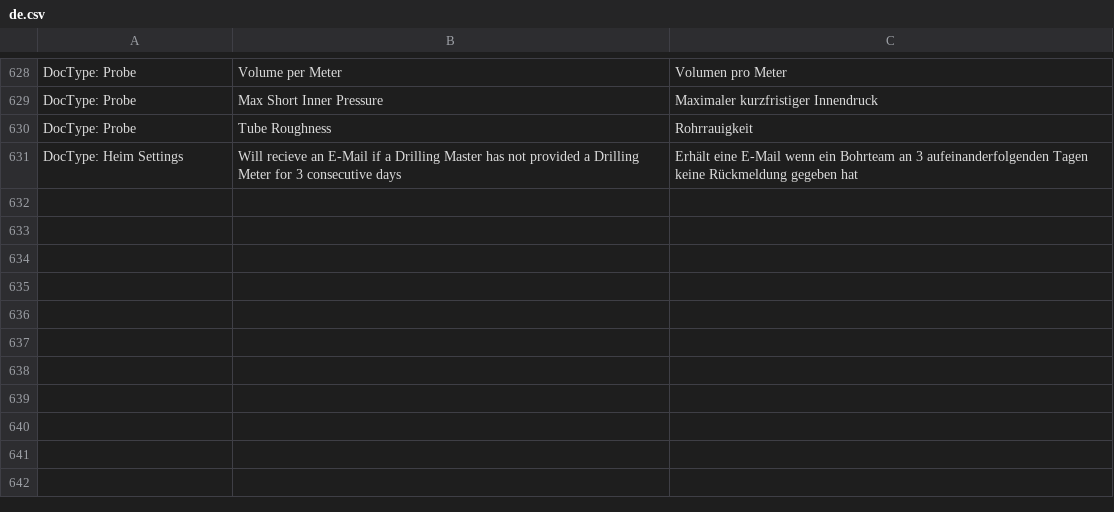
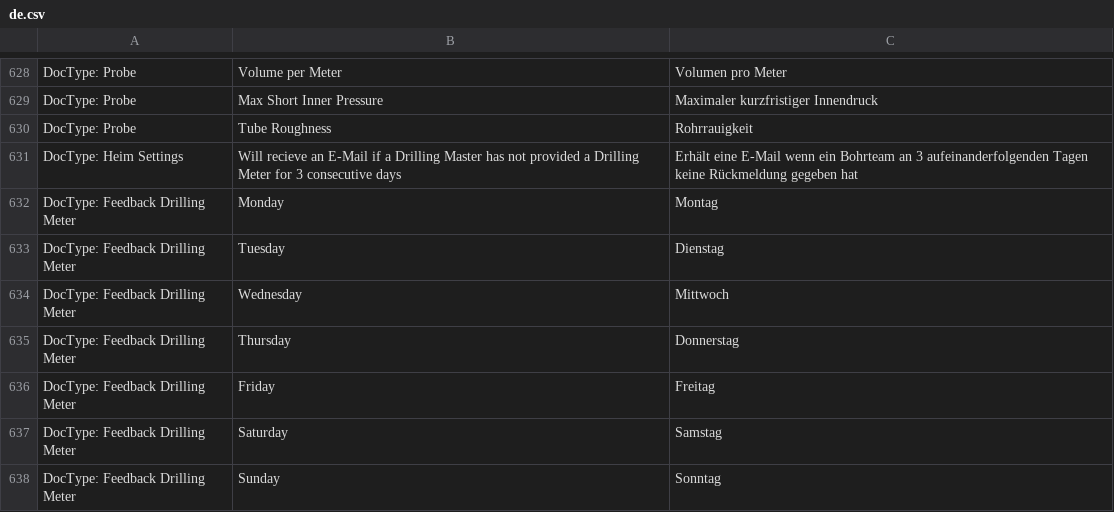
Before and after one commit to libracore/hb, a CSV file: heimbohrtechnik/translations/de.csv, drawn as a sheet; only a part is shown, gaps mark what is left out; the diff names each change by its address in the sheet, - before the commit and + after, or states it on an @@ line.

```diff
--- a/heimbohrtechnik/translations/de.csv
+++ b/heimbohrtechnik/translations/de.csv
+row 632: DocType: Feedback Drilling Meter | Monday | Montag
+row 633: DocType: Feedback Drilling Meter | Tuesday | Dienstag
+row 634: DocType: Feedback Drilling Meter | Wednesday | Mittwoch
+row 635: DocType: Feedback Drilling Meter | Thursday | Donnerstag
+row 636: DocType: Feedback Drilling Meter | Friday | Freitag
+row 637: DocType: Feedback Drilling Meter | Saturday | Samstag
+row 638: DocType: Feedback Drilling Meter | Sunday | Sonntag
```
Also changed, not shown: 7 other files.
